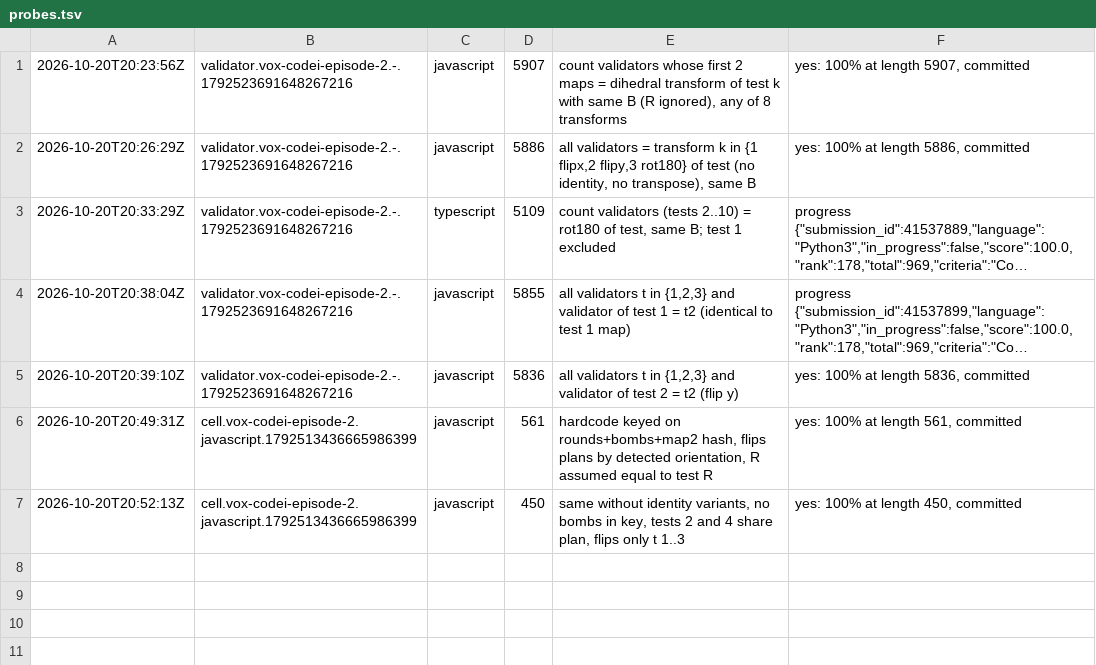
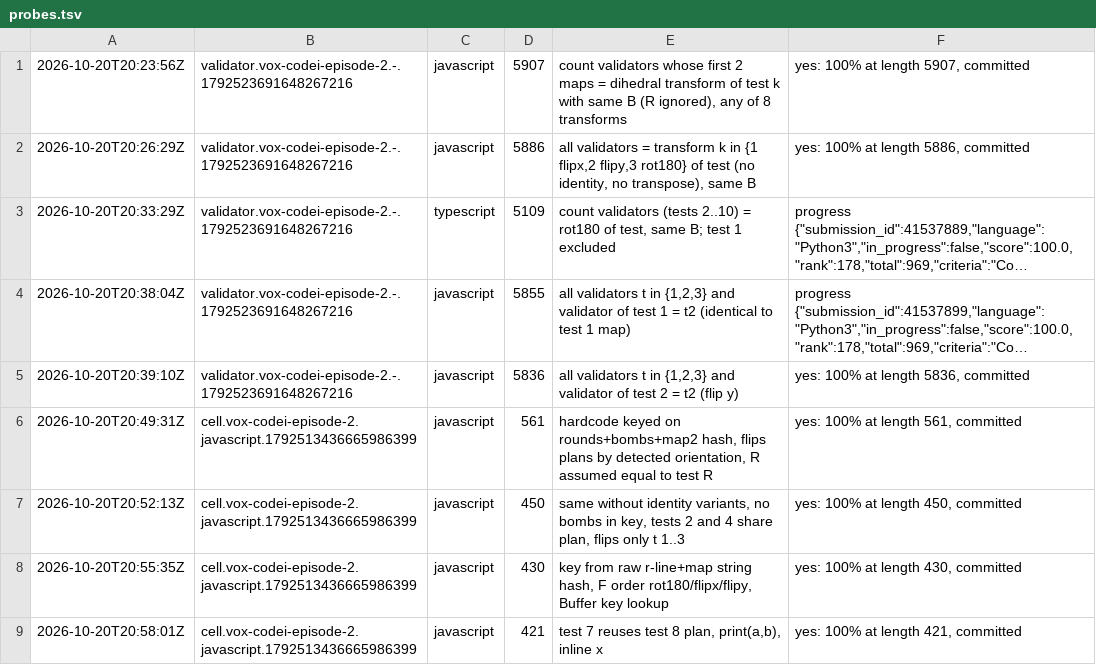
Before and after one commit to Alexdelia/puzzle, a TSV file: codingame/codegolf/puzzle/vox-codei-episode-2/probe/probes.tsv, drawn as a sheet; long unchanged cells end in …; the diff names each change by its address in the sheet, - before the commit and + after, or states it on an @@ line.

Commit message:
chore(golf): probes vox-codei-episode-2

```diff
--- a/codingame/codegolf/puzzle/vox-codei-episode-2/probe/probes.tsv
+++ b/codingame/codegolf/puzzle/vox-codei-episode-2/probe/probes.tsv
+row 8: 2026-10-20T20:55:35Z | cell.vox-codei-episode-2.javascript.1792513436665986399 | javascript | 430 | key from raw r-line+map string hash, F order rot180/flipx/flipy, Buffer key lookup | yes: 100% at length 430, committed
+row 9: 2026-10-20T20:58:01Z | cell.vox-codei-episode-2.javascript.1792513436665986399 | javascript | 421 | test 7 reuses test 8 plan, print(a,b), inline x | yes: 100% at length 421, committed
```
Also changed, not shown: 2 other files.
